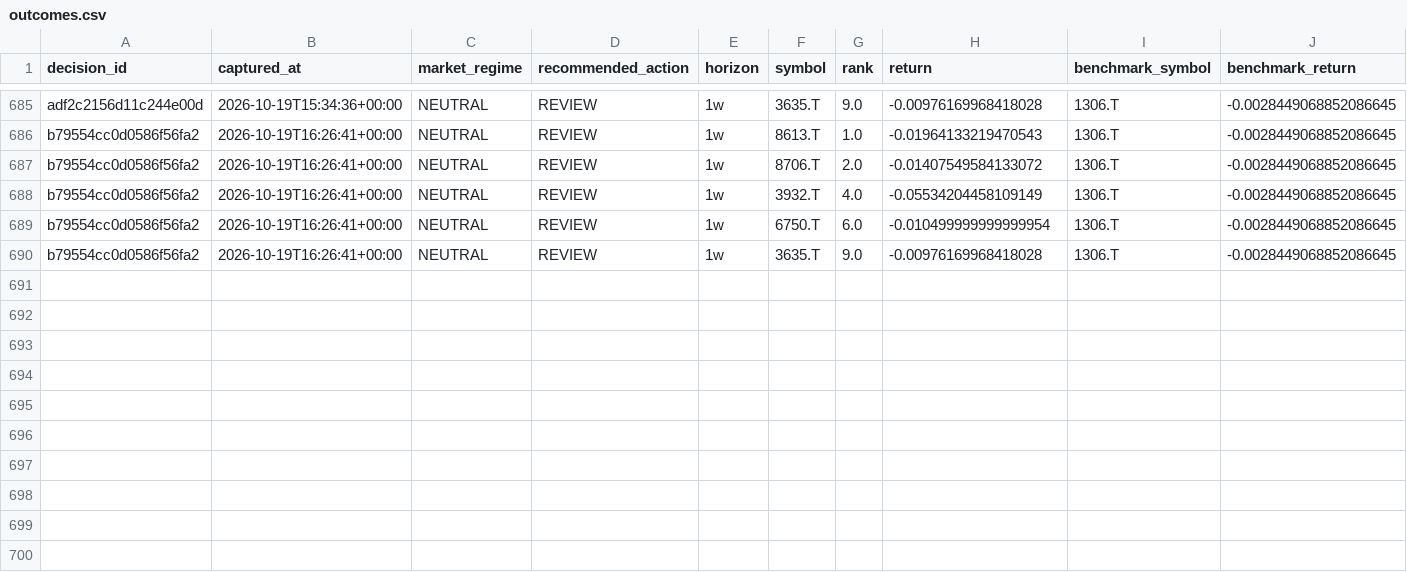
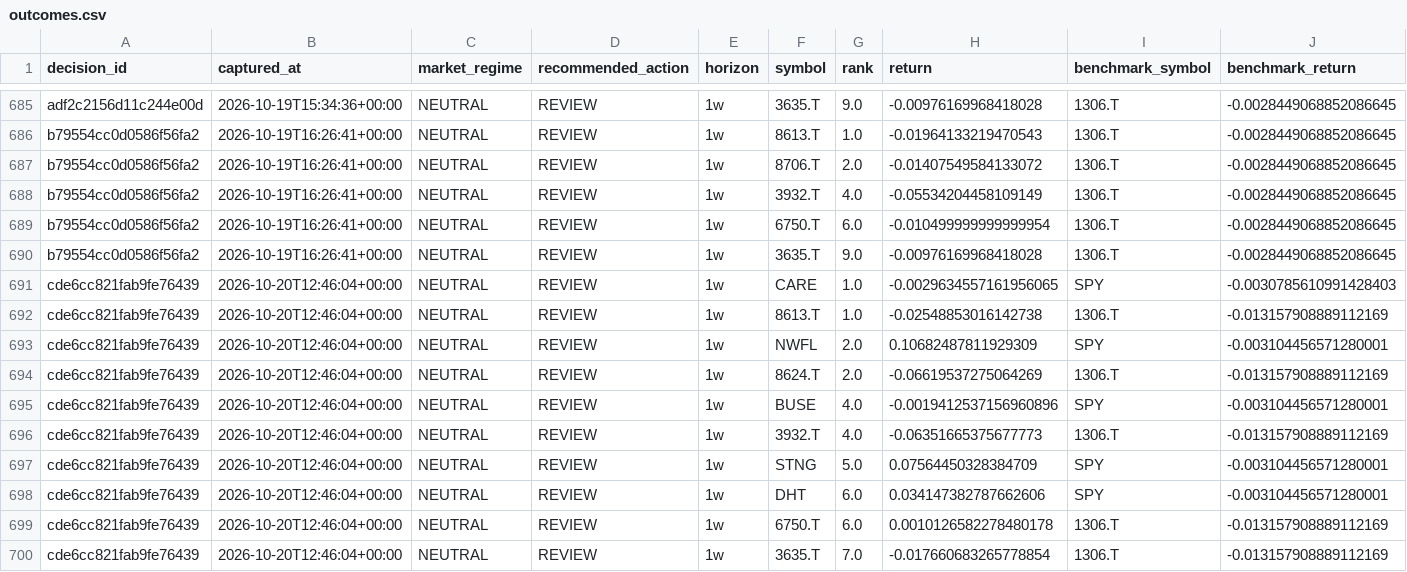
Before and after one commit to singingdog47/nvestment-quant, a CSV file: data/validation/outcomes.csv, drawn as a sheet; only a part is shown, gaps mark what is left out; rows hold the shown columns only; the diff names each change by its address in the sheet, - before the commit and + after, or states it on an @@ line.

```diff
--- a/data/validation/outcomes.csv
+++ b/data/validation/outcomes.csv
+row 691: cde6cc821fab9fe76439 | 2026-10-20T12:46:04+00:00 | NEUTRAL | REVIEW | 1w | CARE | 1.0 | -0.0029634557161956065 | SPY | -0.0030785610991428403
+row 692: cde6cc821fab9fe76439 | 2026-10-20T12:46:04+00:00 | NEUTRAL | REVIEW | 1w | 8613.T | 1.0 | -0.02548853016142738 | 1306.T | -0.013157908889112169
+row 693: cde6cc821fab9fe76439 | 2026-10-20T12:46:04+00:00 | NEUTRAL | REVIEW | 1w | NWFL | 2.0 | 0.10682487811929309 | SPY | -0.003104456571280001
+row 694: cde6cc821fab9fe76439 | 2026-10-20T12:46:04+00:00 | NEUTRAL | REVIEW | 1w | 8624.T | 2.0 | -0.06619537275064269 | 1306.T | -0.013157908889112169
+row 695: cde6cc821fab9fe76439 | 2026-10-20T12:46:04+00:00 | NEUTRAL | REVIEW | 1w | BUSE | 4.0 | -0.0019412537156960896 | SPY | -0.003104456571280001
+row 696: cde6cc821fab9fe76439 | 2026-10-20T12:46:04+00:00 | NEUTRAL | REVIEW | 1w | 3932.T | 4.0 | -0.06351665375677773 | 1306.T | -0.013157908889112169
+row 697: cde6cc821fab9fe76439 | 2026-10-20T12:46:04+00:00 | NEUTRAL | REVIEW | 1w | STNG | 5.0 | 0.07564450328384709 | SPY | -0.003104456571280001
+row 698: cde6cc821fab9fe76439 | 2026-10-20T12:46:04+00:00 | NEUTRAL | REVIEW | 1w | DHT | 6.0 | 0.034147382787662606 | SPY | -0.003104456571280001
+row 699: cde6cc821fab9fe76439 | 2026-10-20T12:46:04+00:00 | NEUTRAL | REVIEW | 1w | 6750.T | 6.0 | 0.0010126582278480178 | 1306.T | -0.013157908889112169
+row 700: cde6cc821fab9fe76439 | 2026-10-20T12:46:04+00:00 | NEUTRAL | REVIEW | 1w | 3635.T | 7.0 | -0.017660683265778854 | 1306.T | -0.013157908889112169
```
Also changed, not shown: data/intelligence/company_events_latest.csv, data/intelligence/company_events_new.csv, 53 other files.
